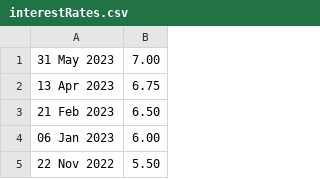
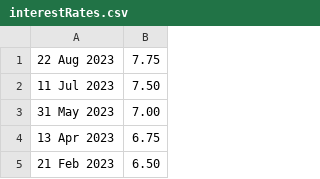
Before and after one commit to hmrc/self-service-time-to-pay-frontend, a CSV file: conf/interestRates.csv, drawn as a sheet; only a part is shown; the shorter side is filled out with more unchanged rows.

Commit message:
[AM][OPS-10838] bank interest rate increase to 5.25% on 22 Aug 2023: … (#835)
* [AM][OPS-10838] bank interest rate increase to 5.25% on 22 Aug 2023: 7.75% applicable to customer

* [AM][OPS-10838] application.conf and build.sbt clean up

```diff
--- a/conf/interestRates.csv
+++ b/conf/interestRates.csv
@@ -1 +1,3 @@
+22 Aug 2023,7.75
+11 Jul 2023,7.50
 31 May 2023,7.00
```
Also changed, not shown: 2 other files.
